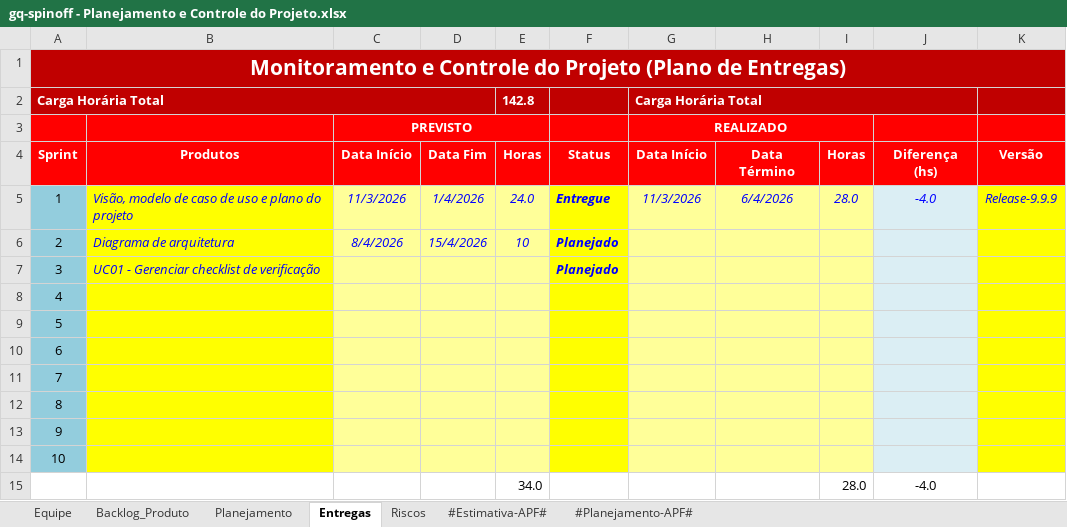
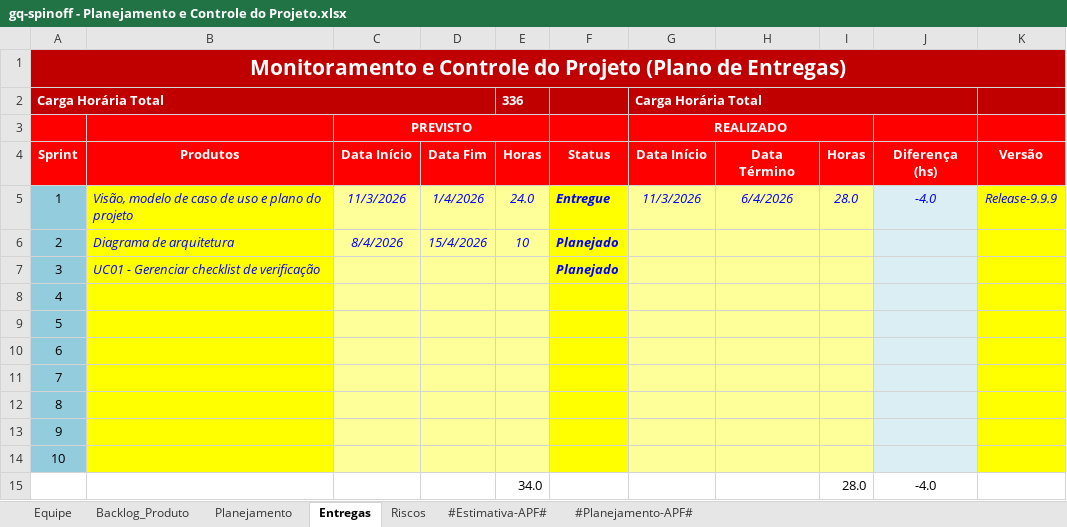
Before and after one commit to amandakrishnam/GQ-SPINOFF, an Excel workbook: gq-spinoff/6.Gerenciamento de Projeto/gq-spinoff - Planejamento e Controle do Projeto.xlsx, sheet Entregas, drawn as a sheet; values as stored, in another font and other column widths than the file's, no borders; conditional formats not drawn; the diff names each change by its address in the sheet, - before the commit and + after, or states it on an @@ line.

```diff
--- a/gq-spinoff/6.Gerenciamento de Projeto/gq-spinoff - Planejamento e Controle do Projeto.xlsx (sheet Entregas)
+++ b/gq-spinoff/6.Gerenciamento de Projeto/gq-spinoff - Planejamento e Controle do Projeto.xlsx (sheet Entregas)
-E2: 142.8
+E2: 336
```
Also changed, not shown: sheet Backlog_Produto, sheet Planejamento, gq-spinoff/6.Gerenciamento de Projeto/gq-spinoff - Checklist Verificacao de Projeto.xlsx, 1 other file.
